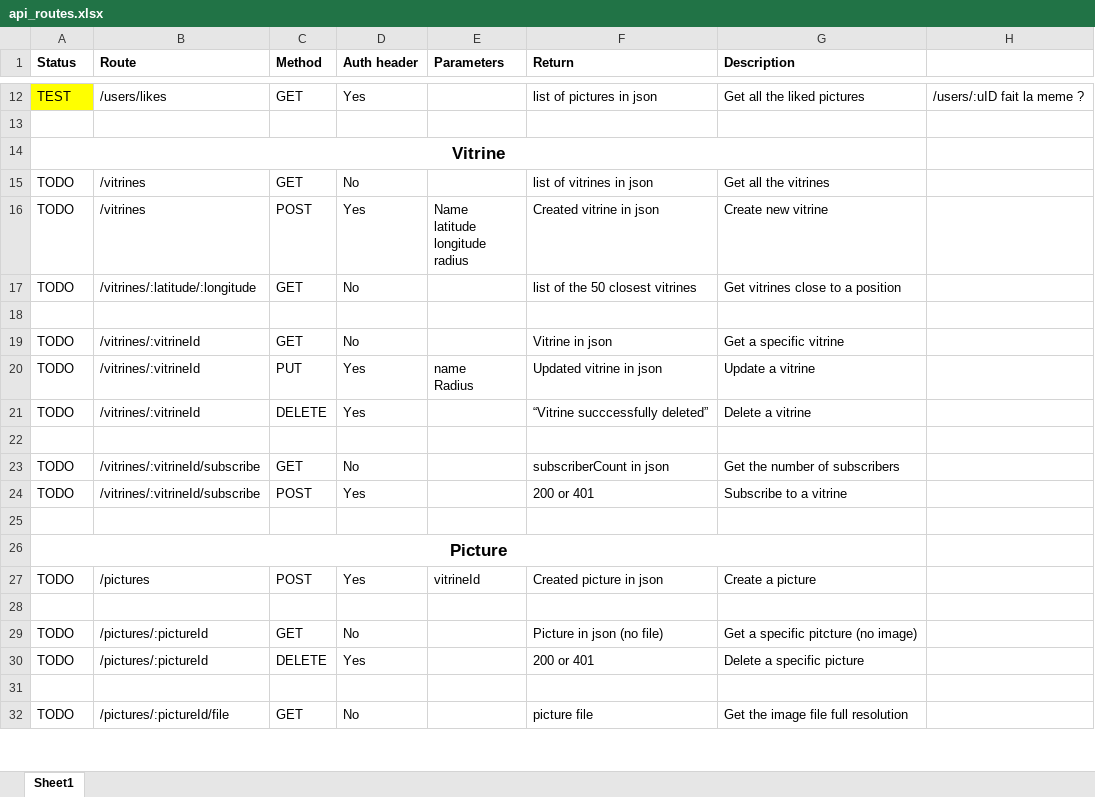
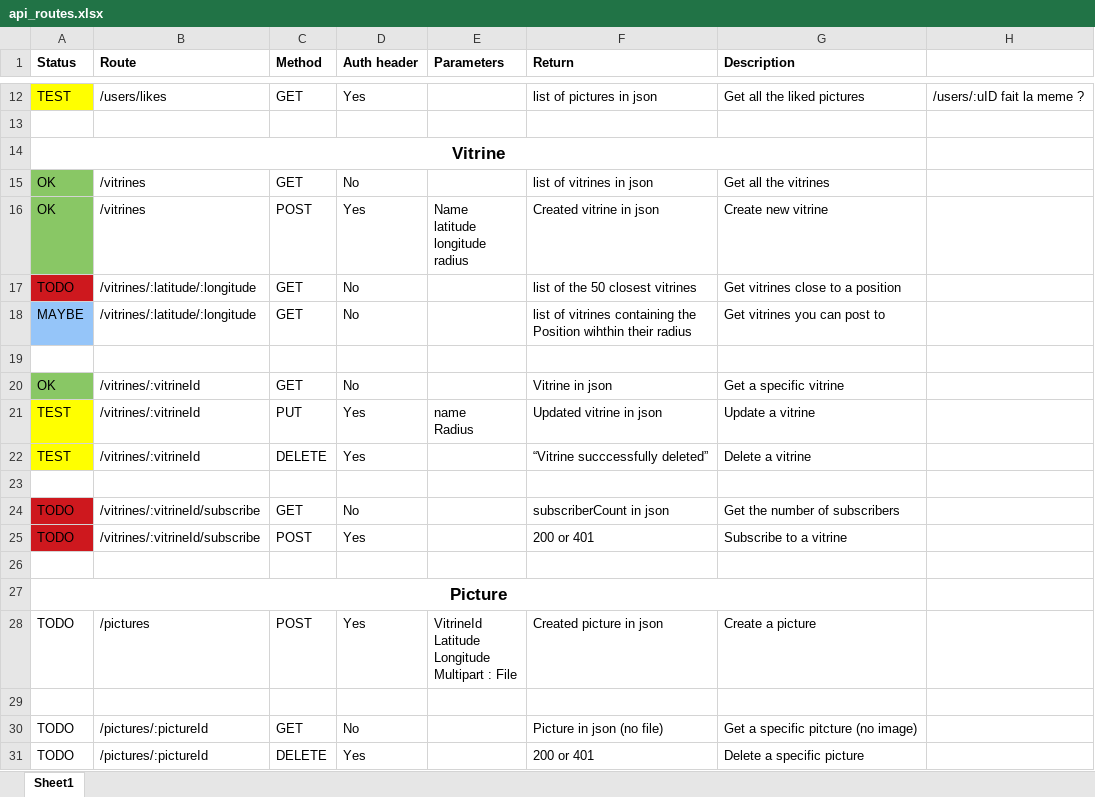
Before and after one commit to ceschinloris/Vitrine_API, an Excel workbook: documents/api_routes.xlsx, sheet Sheet1, drawn as a sheet; only a part is shown, gaps mark what is left out; the shorter side is filled out with more unchanged rows; values as stored, in another font and other column widths than the file's, no borders; addresses are those after the commit; ↵ is a line break in a cell; the diff names each change by its address in the sheet, - before the commit and + after, or states it on an @@ line.

Commit message:
vitrine routes related stuff

```diff
--- a/documents/api_routes.xlsx (sheet Sheet1)
+++ b/documents/api_routes.xlsx (sheet Sheet1)
-A15:A16 (Status): TODO
+A15:A16 (Status): OK
-A15:A16 fill: none
+A15:A16 fill: #89C765
-A17 fill: none
+A17 fill: #CE181E
+row 18: MAYBE | /vitrines/:latitude/:longitude | GET | No |  | list of vitrines containing the ↵ Position wihthin their radius | Get vitrines you can post to
-A20 (Status): TODO
+A20 (Status): OK
-A20 fill: none
+A20 fill: #89C765
-A21:A22 (Status): TODO
+A21:A22 (Status): TEST
-A21:A22 fill: none
+A21:A22 fill: #FFFF00
-A24:A25 fill: none
+A24:A25 fill: #CE181E
-E28 (Parameters): vitrineId
+E28 (Parameters): VitrineId ↵ Latitude ↵ Longitude ↵ Multipart : File
```
Also changed, not shown: 2 other files.
